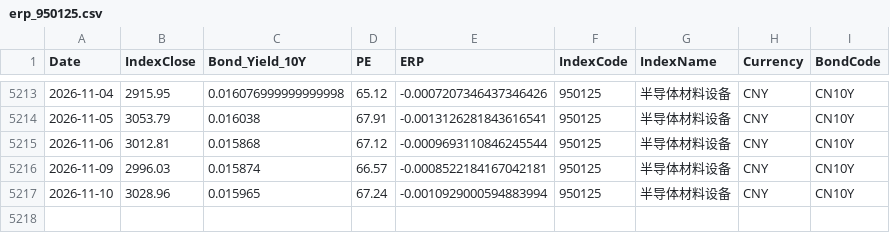
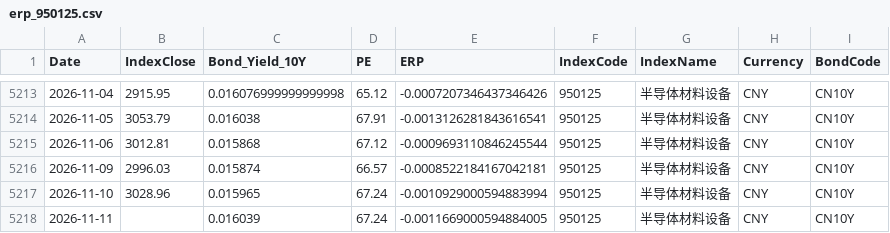
Before and after one commit to ChiaraVan1/equity-risk-premium-monitor, a CSV file: data/erp_950125.csv, drawn as a sheet; only a part is shown, gaps mark what is left out; the diff names each change by its address in the sheet, - before the commit and + after, or states it on an @@ line.

```diff
--- a/data/erp_950125.csv
+++ b/data/erp_950125.csv
+row 5218: 2026-11-11 |  | 0.016039 | 67.24 | -0.0011669000594884005 | 950125 | 半导体材料设备 | CNY | CN10Y
```
Also changed, not shown: data/erp_399967.csv, data/erp_930781.csv, 27 other files.
